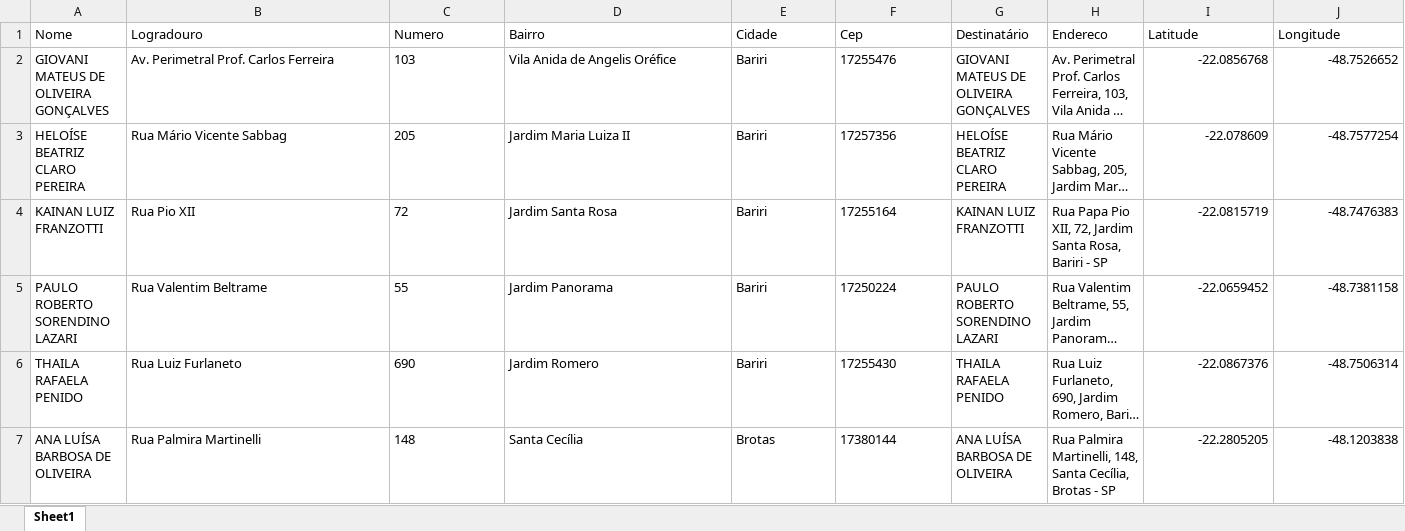
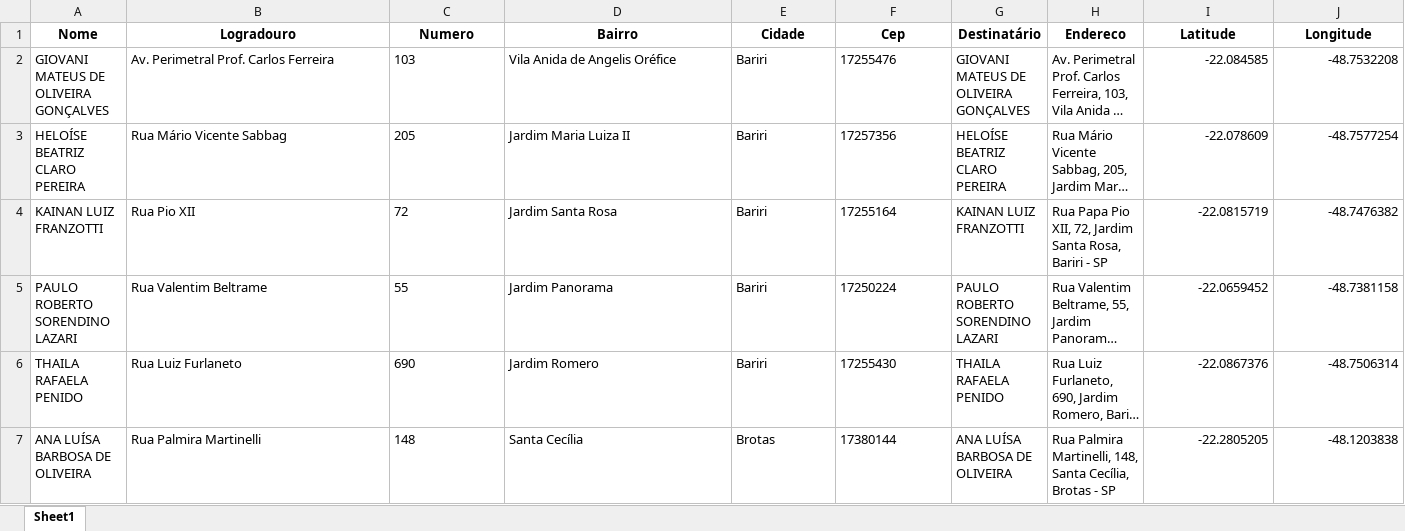
Before and after one commit to juniorchiodi/Otimiza-o-de-Rotas, an Excel workbook: ENDERECOS-ROTA.xlsx, sheet Sheet1, drawn as a sheet; only a part is shown; long unchanged cells end in …; values as stored, in another font and other column widths than the file's, no borders; the diff covers the shown part only; the diff names each change by its address in the sheet, - before the commit and + after, or states it on an @@ line.

```diff
--- a/ENDERECOS-ROTA.xlsx (sheet Sheet1)
+++ b/ENDERECOS-ROTA.xlsx (sheet Sheet1)
@@ A1:J1 bold: off → on, alignment: left → center @@
-I2 (Latitude): -22.0856768
+I2 (Latitude): -22.084585
-J2 (Longitude): -48.7526652
+J2 (Longitude): -48.7532208
-J4 (Longitude): -48.7476383
+J4 (Longitude): -48.7476382
```
Also changed, not shown: cell formats elsewhere in this sheet, 1 other file.
